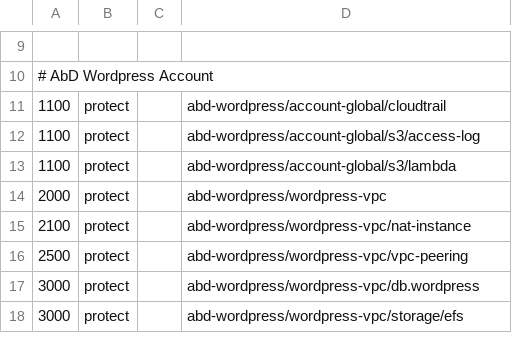
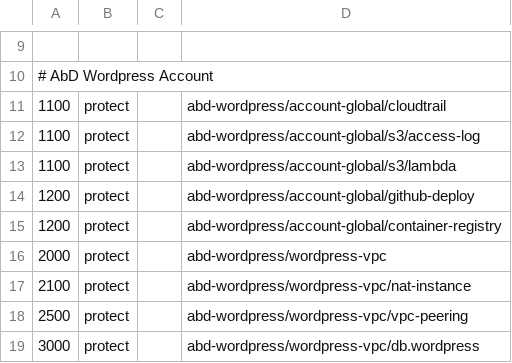
Before and after one commit to AnalysisByDesign/abd-cloud-params, a CSV file: sequence/prod.csv, drawn as a sheet; only a part is shown, gaps mark what is left out; the shorter side is filled out with more unchanged rows; the diff names each change by its address in the sheet, - before the commit and + after, or states it on an @@ line.

```diff
--- a/sequence/prod.csv
+++ b/sequence/prod.csv
+row 14: 1200 | protect |  | abd-wordpress/account-global/github-deploy
+row 15: 1200 | protect |  | abd-wordpress/account-global/container-registry
```
Also changed, not shown: 3 other files.
